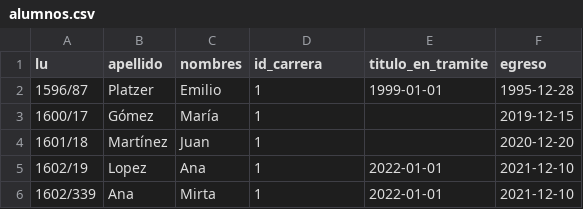
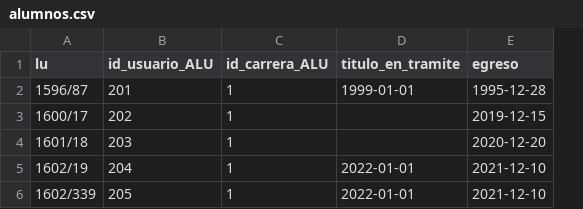
Before and after one commit to lisandrocordoba/aida-CostaAzul, a CSV file: recursos/ejemplos-csv/alumnos.csv, drawn as a sheet; removed rows and columns are numbered as before the commit, all else as after; the diff names each change by its address in the sheet, - before the commit and + after, or states it on an @@ line.

Commit message:
alumnos.csv

```diff
--- a/recursos/ejemplos-csv/alumnos.csv
+++ b/recursos/ejemplos-csv/alumnos.csv
-column B (apellido), rows 2-6: Platzer | Gómez | Martínez | Lopez | Ana
-column C (nombres), rows 2-6: Emilio | María | Juan | Ana | Mirta
+column B (id_usuario_ALU), rows 2-6: 201 | 202 | 203 | 204 | 205
-C1: id_carrera
+C1: id_carrera_ALU
```
